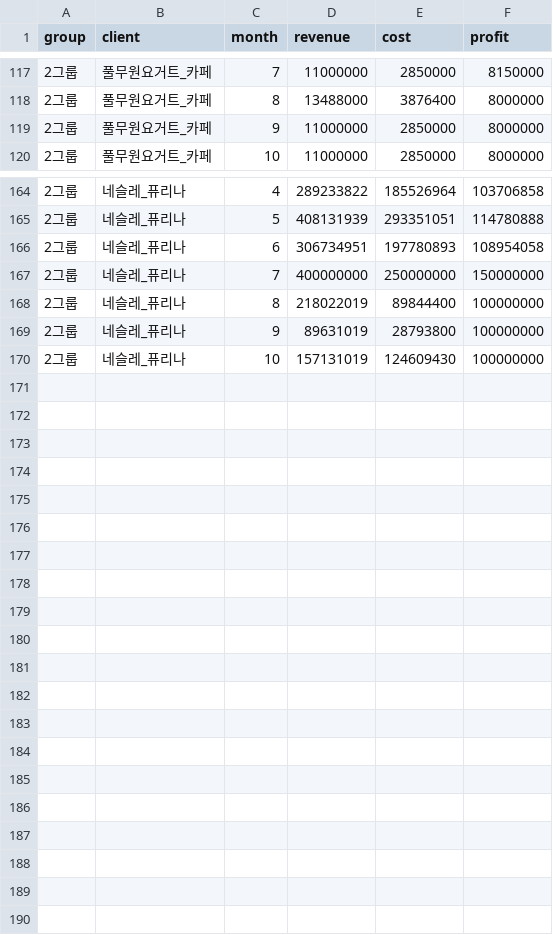
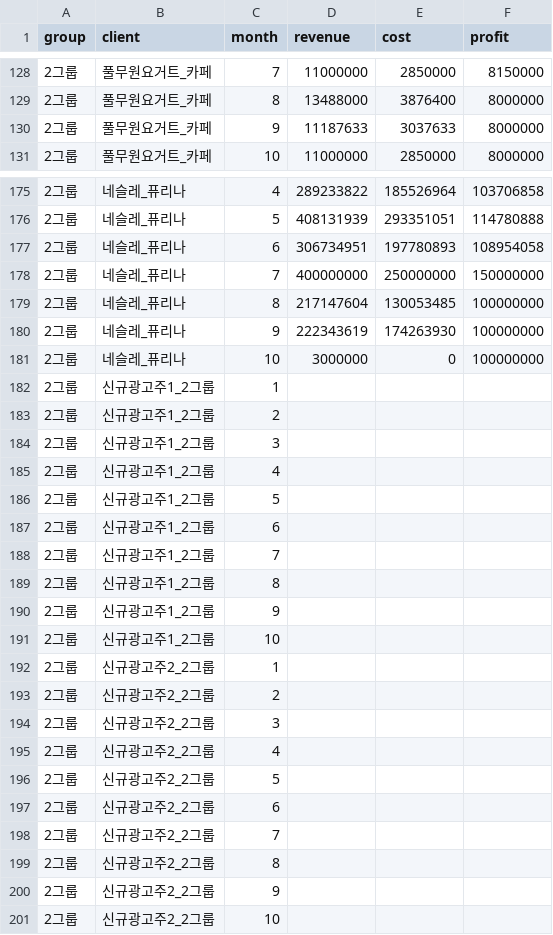
Before and after one commit to wooinho/marketing-ops-dashboard, a CSV file: data/raw/revenue_client_monthly.csv, drawn as a sheet; only a part is shown, gaps mark what is left out; the diff covers the shown part only.

```diff
--- a/data/raw/revenue_client_monthly.csv
+++ b/data/raw/revenue_client_monthly.csv
@@ -118,3 +129,3 @@
 2그룹,풀무원요거트_카페,8,13488000,3876400,8000000
-2그룹,풀무원요거트_카페,9,11000000,2850000,8000000
+2그룹,풀무원요거트_카페,9,11187633,3037633,8000000
 2그룹,풀무원요거트_카페,10,11000000,2850000,8000000
@@ -167,4 +178,24 @@
 2그룹,네슬레_퓨리나,7,400000000,250000000,150000000
-2그룹,네슬레_퓨리나,8,218022019,89844400,100000000
-2그룹,네슬레_퓨리나,9,89631019,28793800,100000000
-2그룹,네슬레_퓨리나,10,157131019,124609430,100000000
+2그룹,네슬레_퓨리나,8,217147604,130053485,100000000
+2그룹,네슬레_퓨리나,9,222343619,174263930,100000000
+2그룹,네슬레_퓨리나,10,3000000,0,100000000
+2그룹,신규광고주1_2그룹,1,,,
+2그룹,신규광고주1_2그룹,2,,,
+2그룹,신규광고주1_2그룹,3,,,
+2그룹,신규광고주1_2그룹,4,,,
+2그룹,신규광고주1_2그룹,5,,,
+2그룹,신규광고주1_2그룹,6,,,
+2그룹,신규광고주1_2그룹,7,,,
+2그룹,신규광고주1_2그룹,8,,,
+2그룹,신규광고주1_2그룹,9,,,
+2그룹,신규광고주1_2그룹,10,,,
+2그룹,신규광고주2_2그룹,1,,,
+2그룹,신규광고주2_2그룹,2,,,
+2그룹,신규광고주2_2그룹,3,,,
+2그룹,신규광고주2_2그룹,4,,,
+2그룹,신규광고주2_2그룹,5,,,
+2그룹,신규광고주2_2그룹,6,,,
+2그룹,신규광고주2_2그룹,7,,,
+2그룹,신규광고주2_2그룹,8,,,
+2그룹,신규광고주2_2그룹,9,,,
+2그룹,신규광고주2_2그룹,10,,,
```
Also changed, not shown: 11 added rows and 94 edited cells elsewhere in this file, data/raw/revenue_client_annual.csv, data/raw/revenue_group_annual.csv, 6 other files.
